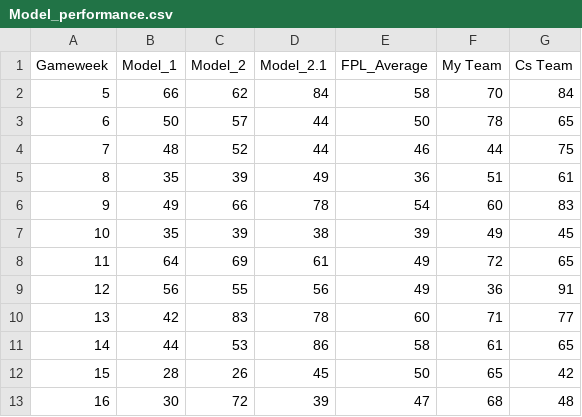
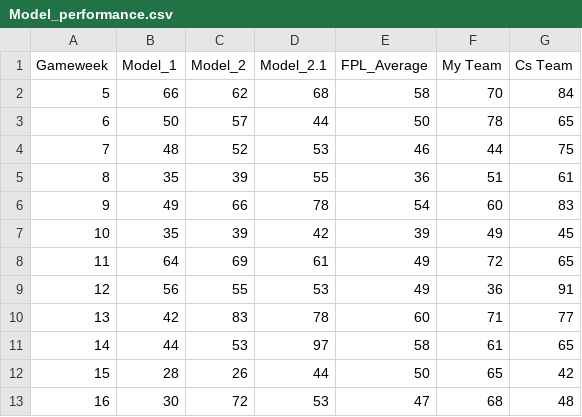
Before and after one commit to hot-squid/Fantasy-Premier-League, a CSV file: Website/Current_Performance/Model_performance.csv, drawn as a sheet.

```diff
--- a/Website/Current_Performance/Model_performance.csv
+++ b/Website/Current_Performance/Model_performance.csv
@@ -1,13 +1,13 @@
 Gameweek,Model_1,Model_2,Model_2.1,FPL_Average,My Team,Cs Team
-5,66,62,84,58,70,84
+5,66,62,68,58,70,84
 6,50,57,44,50,78,65
-7,48,52,44,46,44,75
-8,35,39,49,36,51,61
+7,48,52,53,46,44,75
+8,35,39,55,36,51,61
 9,49,66,78,54,60,83
-10,35,39,38,39,49,45
+10,35,39,42,39,49,45
 11,64,69,61,49,72,65
-12,56,55,56,49,36,91
+12,56,55,53,49,36,91
 13,42,83,78,60,71,77
-14,44,53,86,58,61,65
-15,28,26,45,50,65,42
-16,30,72,39,47,68,48
+14,44,53,97,58,61,65
+15,28,26,44,50,65,42
+16,30,72,53,47,68,48
```
Also changed, not shown: Performance/Model_performance.csv, 4 other files.
